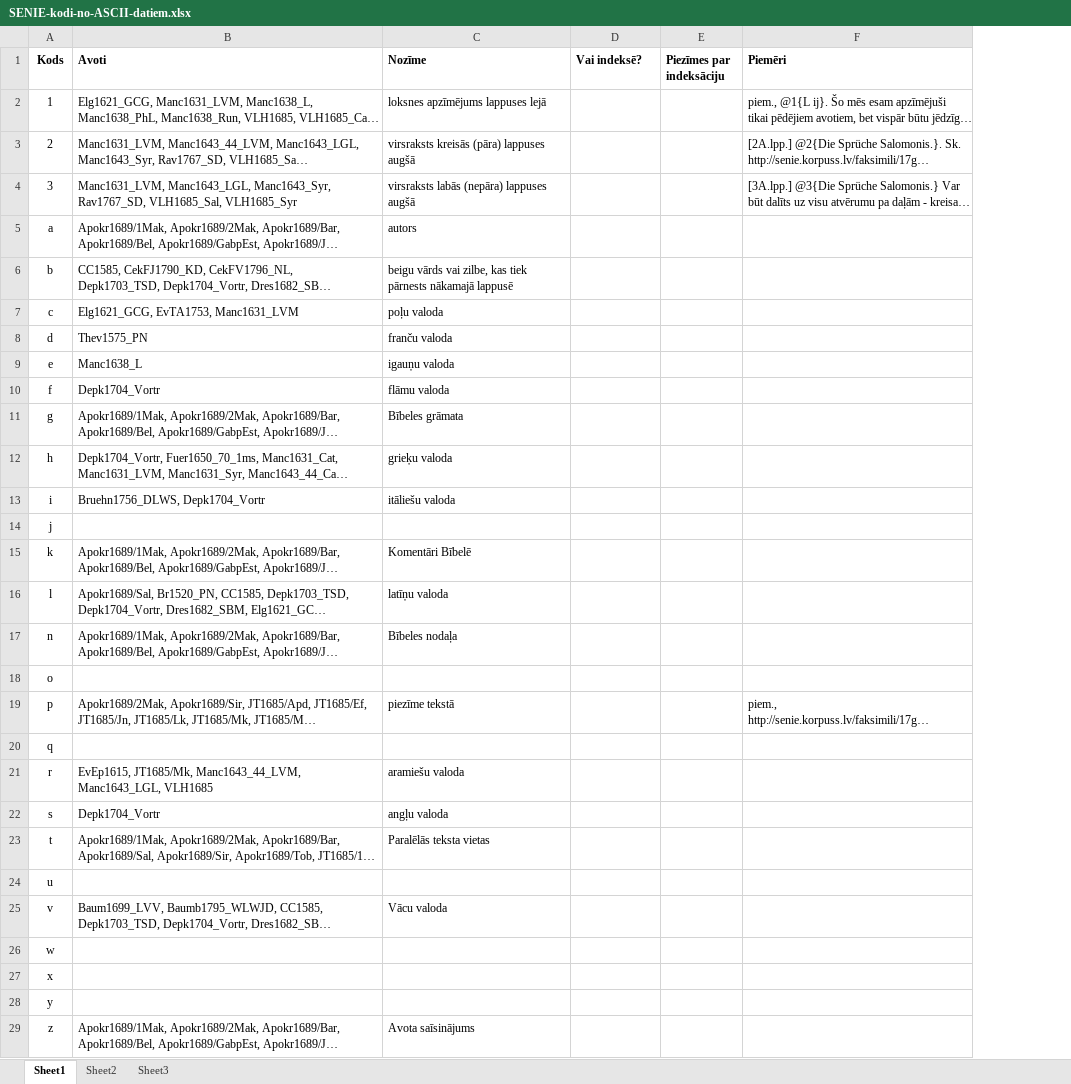
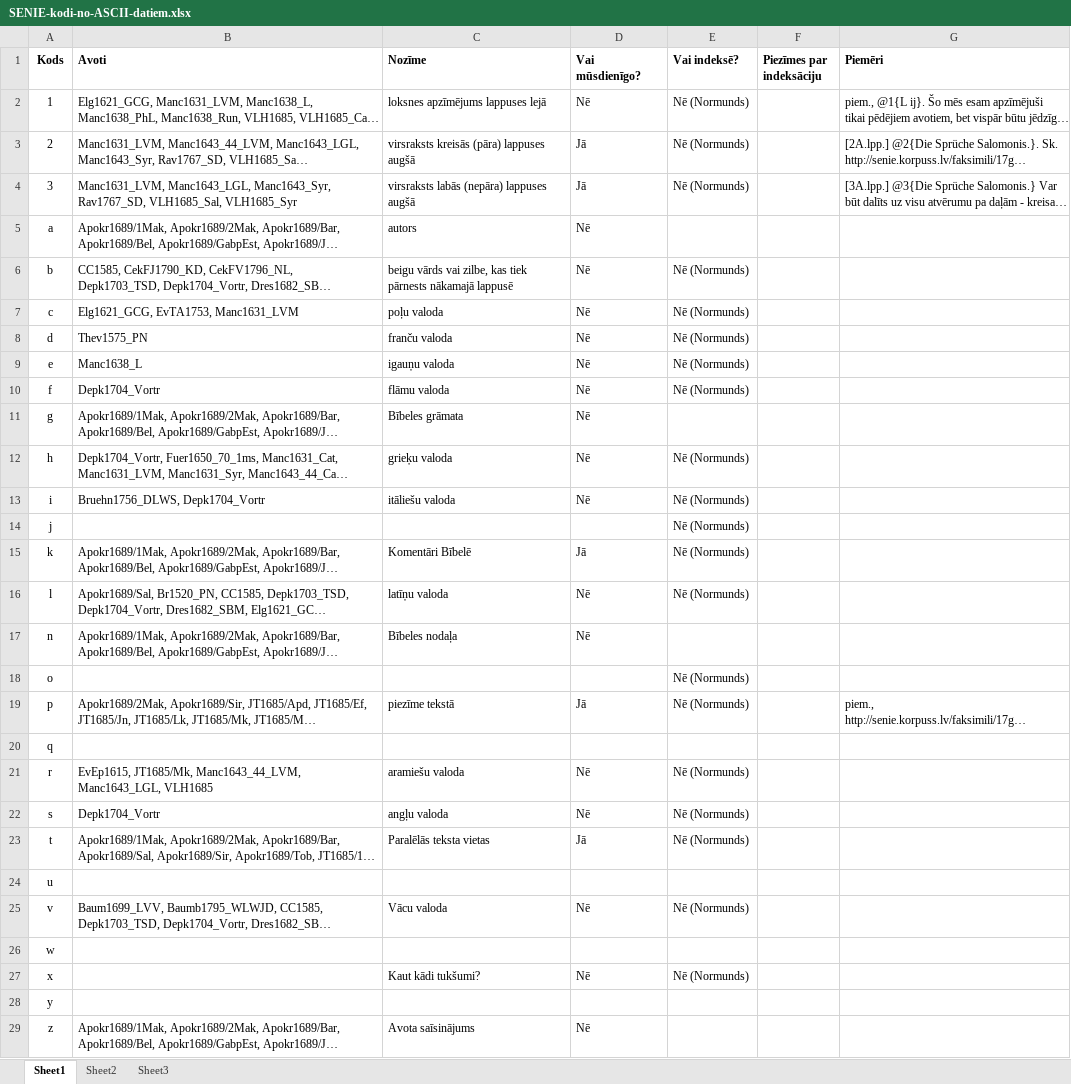
Before and after one commit to LUMII-AILab/Senie, an Excel workbook: Docs/SENIE-kodi-no-ASCII-datiem.xlsx, sheet Sheet1, drawn as a sheet; long unchanged cells end in …; values as stored, in another font and other column widths than the file's, no borders; addresses are those after the commit; the diff names each change by its address in the sheet, - before the commit and + after, or states it on an @@ line.

Commit message:
Precizējumi par veco indeksēšanu un jauno transliterēšanu.

```diff
--- a/Docs/SENIE-kodi-no-ASCII-datiem.xlsx (sheet Sheet1)
+++ b/Docs/SENIE-kodi-no-ASCII-datiem.xlsx (sheet Sheet1)
+column D (Vai mūsdienīgo?), rows 2-29: Nē | Jā | Jā | Nē | Nē | Nē | Nē | Nē | Nē | Nē | Nē | Nē |  | Jā | Nē | Nē |  | Jā |  | Nē | Nē | Jā |  | Nē |  | Nē |  | Nē
-E2:E4 (Vai indeksē?): (empty)
+E2:E4 (Vai indeksē?): Nē (Normunds)
-E6:E10 (Vai indeksē?): (empty)
+E6:E10 (Vai indeksē?): Nē (Normunds)
-E12:E16 (Vai indeksē?): (empty)
+E12:E16 (Vai indeksē?): Nē (Normunds)
-E18:E19 (Vai indeksē?): (empty)
+E18:E19 (Vai indeksē?): Nē (Normunds)
-E21:E23 (Vai indeksē?): (empty)
+E21:E23 (Vai indeksē?): Nē (Normunds)
-E25 (Vai indeksē?): (empty)
+E25 (Vai indeksē?): Nē (Normunds)
-C27 (Nozīme): (empty)
+C27 (Nozīme): Kaut kādi tukšumi?
-E27 (Vai indeksē?): (empty)
+E27 (Vai indeksē?): Nē (Normunds)
```
